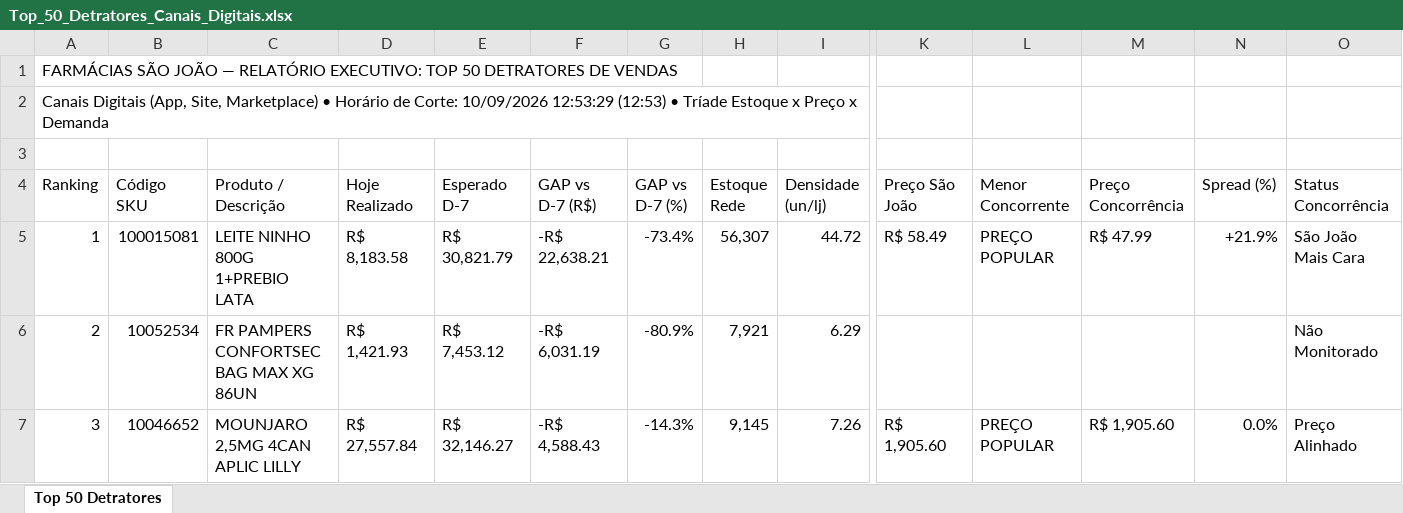
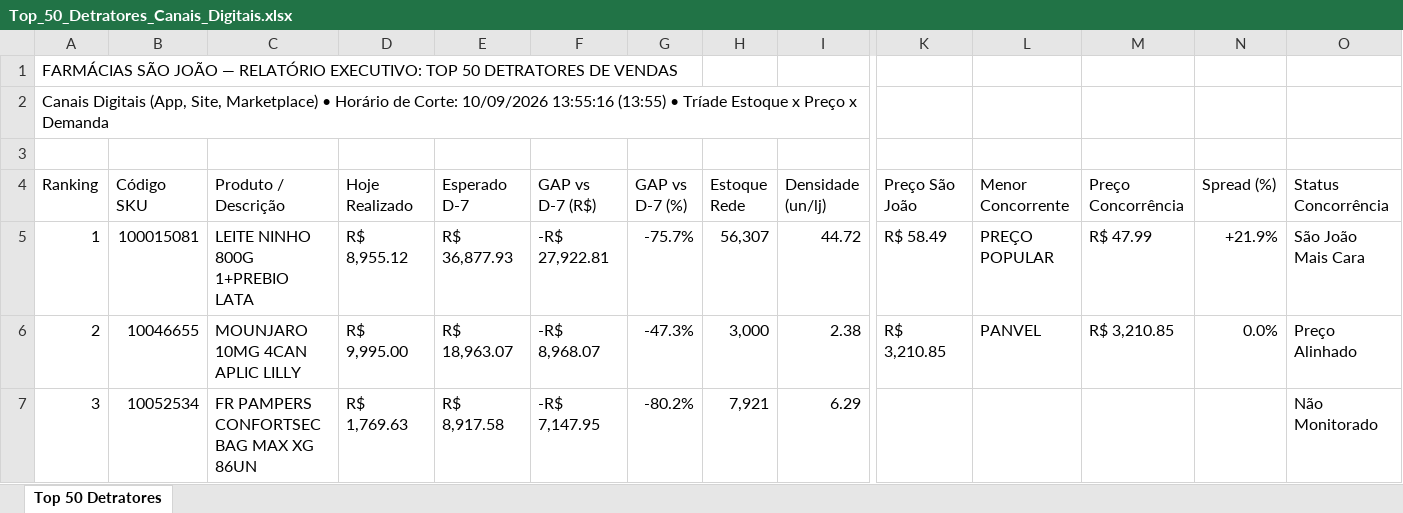
Before and after one commit to lukasg64-png/monitor-canais-digitais, an Excel workbook: data/Top_50_Detratores_Canais_Digitais.xlsx, sheet Top 50 Detratores, drawn as a sheet; only a part is shown, gaps mark what is left out; values as stored, in another font and other column widths than the file's, no cell formats; the diff covers the shown part only; the diff names each change by its address in the sheet, - before the commit and + after, or states it on an @@ line.

Commit message:
Auto-sync Qlik Sense Intraday (10/09/2026 14:20) [Corte: 10/09/2026 13:55:16]

```diff
--- a/data/Top_50_Detratores_Canais_Digitais.xlsx (sheet Top 50 Detratores)
+++ b/data/Top_50_Detratores_Canais_Digitais.xlsx (sheet Top 50 Detratores)
-A2 (Ranking): …Corte: 10/09/2026 12:53:29 (12:53) • Tríade…
+A2 (Ranking): …Corte: 10/09/2026 13:55:16 (13:55) • Tríade…
-D5 (Hoje Realizado): R$ 8,183.58
+D5 (Hoje Realizado): R$ 8,955.12
-E5 (Esperado D-7): R$ 30,821.79
+E5 (Esperado D-7): R$ 36,877.93
-F5 (GAP vs D-7 (R$)): -R$ 22,638.21
+F5 (GAP vs D-7 (R$)): -R$ 27,922.81
-G5 (GAP vs D-7 (%)): -73.4%
+G5 (GAP vs D-7 (%)): -75.7%
-B6 (Código SKU): 10052534
+B6 (Código SKU): 10046655
-C6 (Produto / Descrição): FR PAMPERS CONFORTSEC BAG MAX XG 86UN
+C6 (Produto / Descrição): MOUNJARO 10MG 4CAN APLIC LILLY
-D6 (Hoje Realizado): R$ 1,421.93
+D6 (Hoje Realizado): R$ 9,995.00
-E6 (Esperado D-7): R$ 7,453.12
+E6 (Esperado D-7): R$ 18,963.07
-F6 (GAP vs D-7 (R$)): -R$ 6,031.19
+F6 (GAP vs D-7 (R$)): -R$ 8,968.07
-G6 (GAP vs D-7 (%)): -80.9%
+G6 (GAP vs D-7 (%)): -47.3%
-H6 (Estoque Rede): 7,921
+H6 (Estoque Rede): 3,000
-I6 (Densidade (un/lj)): 6.29
+I6 (Densidade (un/lj)): 2.38
-K6 (Preço São João): (empty)
+K6 (Preço São João): R$ 3,210.85
-L6 (Menor Concorrente): (empty)
+L6 (Menor Concorrente): PANVEL
-M6 (Preço Concorrência): (empty)
+M6 (Preço Concorrência): R$ 3,210.85
-N6 (Spread (%)): (empty)
+N6 (Spread (%)): 0.0%
-O6 (Status Concorrência): Não Monitorado
+O6 (Status Concorrência): Preço Alinhado
-B7 (Código SKU): 10046652
+B7 (Código SKU): 10052534
-C7 (Produto / Descrição): MOUNJARO 2,5MG 4CAN APLIC LILLY
+C7 (Produto / Descrição): FR PAMPERS CONFORTSEC BAG MAX XG 86UN
-D7 (Hoje Realizado): R$ 27,557.84
+D7 (Hoje Realizado): R$ 1,769.63
-E7 (Esperado D-7): R$ 32,146.27
+E7 (Esperado D-7): R$ 8,917.58
-F7 (GAP vs D-7 (R$)): -R$ 4,588.43
+F7 (GAP vs D-7 (R$)): -R$ 7,147.95
-G7 (GAP vs D-7 (%)): -14.3%
+G7 (GAP vs D-7 (%)): -80.2%
-H7 (Estoque Rede): 9,145
+H7 (Estoque Rede): 7,921
-I7 (Densidade (un/lj)): 7.26
+I7 (Densidade (un/lj)): 6.29
-K7 (Preço São João): R$ 1,905.60
+K7 (Preço São João): (empty)
-L7 (Menor Concorrente): PREÇO POPULAR
+L7 (Menor Concorrente): (empty)
-M7 (Preço Concorrência): R$ 1,905.60
+M7 (Preço Concorrência): (empty)
-N7 (Spread (%)): 0.0%
+N7 (Spread (%)): (empty)
-O7 (Status Concorrência): Preço Alinhado
+O7 (Status Concorrência): Não Monitorado
```
Also changed, not shown: 1 added row, 1 removed row and 502 edited cells elsewhere in this sheet, cell formats, 5 other files.
